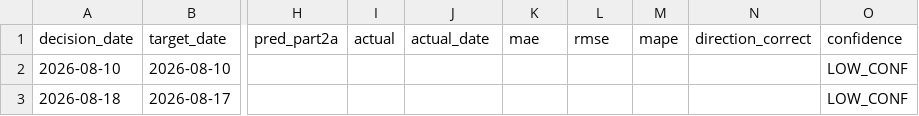
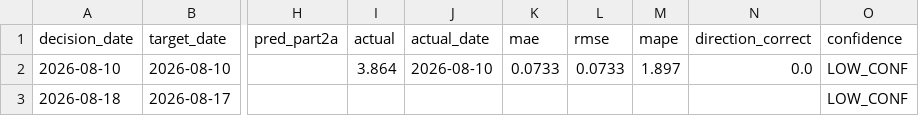
Before and after one commit to salemmorelli1/Weekly-U.S.-Gas-Prices, a CSV file: artifacts_part3/prediction_log.csv, drawn as a sheet; only a part is shown, gaps mark what is left out; the diff names each change by its address in the sheet, - before the commit and + after, or states it on an @@ line.

```diff
--- a/artifacts_part3/prediction_log.csv
+++ b/artifacts_part3/prediction_log.csv
-I2 (actual): (empty)
+I2 (actual): 3.864
-J2 (actual_date): (empty)
+J2 (actual_date): 2026-08-10
-K2 (mae): (empty)
+K2 (mae): 0.0733
-L2 (rmse): (empty)
+L2 (rmse): 0.0733
-M2 (mape): (empty)
+M2 (mape): 1.897
-N2 (direction_correct): (empty)
+N2 (direction_correct): 0.0
```
Also changed, not shown: data/prediction_log.csv, 3 other files.
